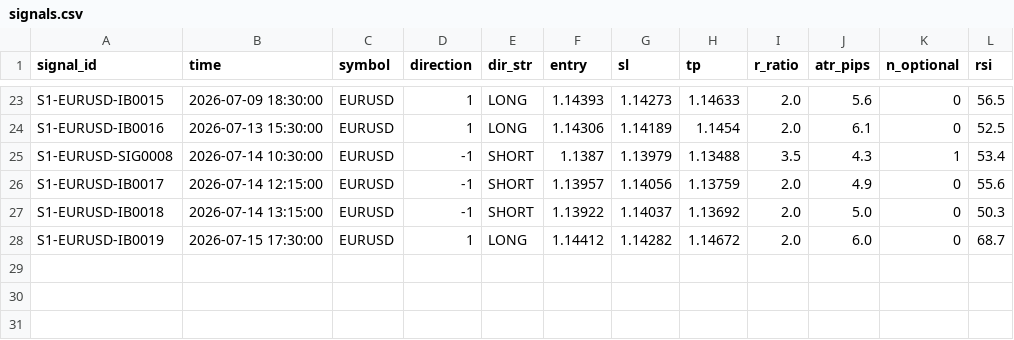
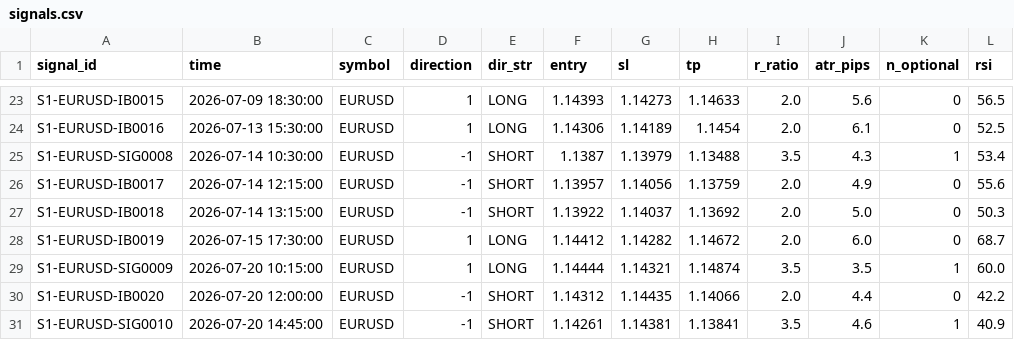
Before and after one commit to alexandrutarnicer-ai/trading-bot, a CSV file: data/live_signals/session1/signals.csv, drawn as a sheet; only a part is shown, gaps mark what is left out.

Commit message:
signals

```diff
--- a/data/live_signals/session1/signals.csv
+++ b/data/live_signals/session1/signals.csv
@@ -28 +28,4 @@ S1-EURUSD-IB0018,2026-07-14 13:15:00,EURUSD,-1,SHORT,1.13922,1.14037,1.13692,2.0
 S1-EURUSD-IB0019,2026-07-15 17:30:00,EURUSD,1,LONG,1.14412,1.14282,1.14672,2.0,6.0,0,68.7
+S1-EURUSD-SIG0009,2026-07-20 10:15:00,EURUSD,1,LONG,1.14444,1.14321,1.14874,3.5,3.5,1,60.0
+S1-EURUSD-IB0020,2026-07-20 12:00:00,EURUSD,-1,SHORT,1.14312,1.14435,1.14066,2.0,4.4,0,42.2
+S1-EURUSD-SIG0010,2026-07-20 14:45:00,EURUSD,-1,SHORT,1.14261,1.14381,1.13841,3.5,4.6,1,40.9
```
Also changed, not shown: data/live_signals/session1/outcomes.csv, data/live_signals/session5/outcomes.csv, 16 other files.
